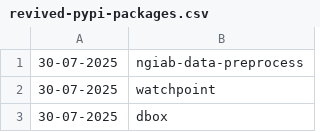
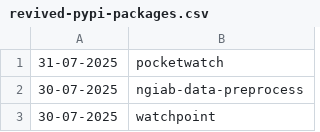
Before and after one commit to NordCoderd/deleted-pypi-package-index, a CSV file: pypi-uploader-directory/revived-pypi-packages.csv, drawn as a sheet; only a part is shown; the shorter side is filled out with more unchanged rows.

```diff
--- a/pypi-uploader-directory/revived-pypi-packages.csv
+++ b/pypi-uploader-directory/revived-pypi-packages.csv
@@ -1 +1,2 @@
+31-07-2025,pocketwatch
 30-07-2025,ngiab-data-preprocess
```
Also changed, not shown: pypi-uploader-directory/deleted-pypi-packages.csv, 3 other files.
